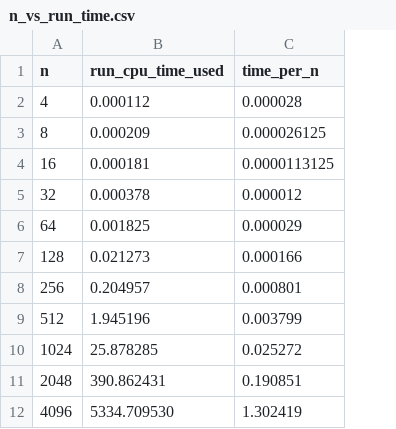
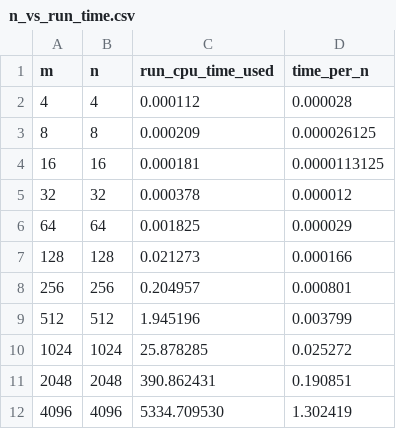
Before and after one commit to paul-reiners/getting-smaller, a CSV file: data/n_vs_run_time.csv, drawn as a sheet; the diff names each change by its address in the sheet, - before the commit and + after, or states it on an @@ line.

```diff
--- a/data/n_vs_run_time.csv
+++ b/data/n_vs_run_time.csv
+column A (m), rows 2-12: 4 | 8 | 16 | 32 | 64 | 128 | 256 | 512 | 1024 | 2048 | 4096
```
Also changed, not shown: 4 other files.
